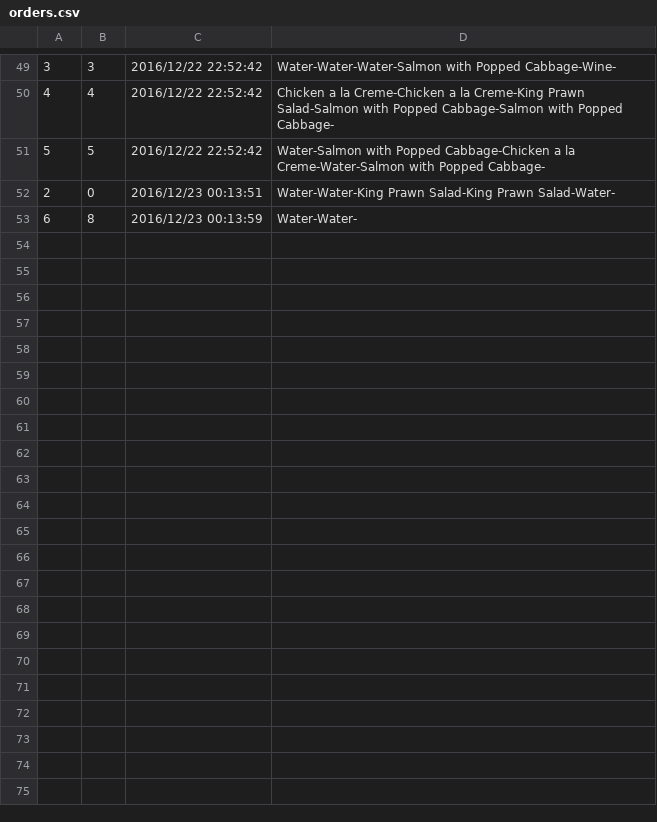
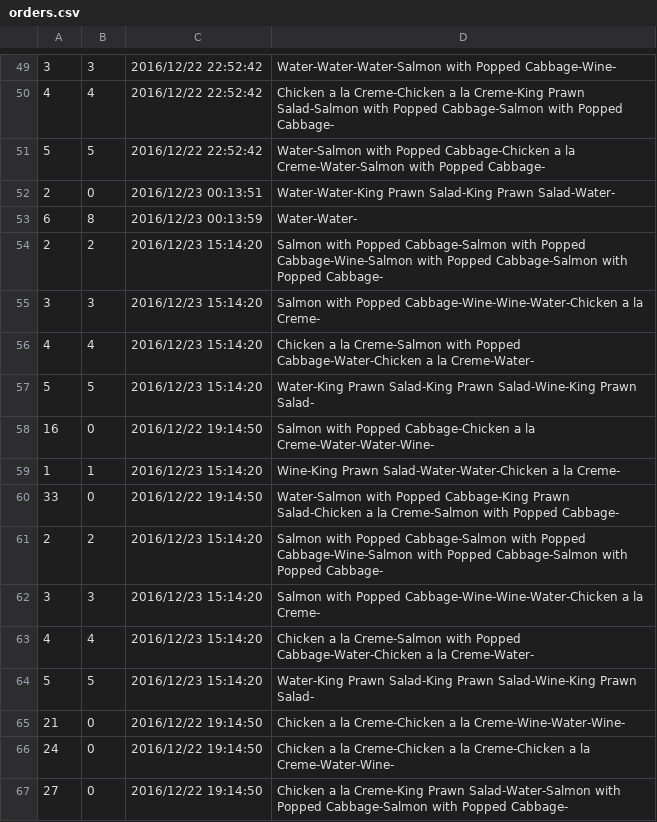
Before and after one commit to femi/hongry, a CSV file: data/orders.csv, drawn as a sheet; only a part is shown, gaps mark what is left out; the diff names each change by its address in the sheet, - before the commit and + after, or states it on an @@ line.

```diff
--- a/data/orders.csv
+++ b/data/orders.csv
+row 54: 2 | 2 | 2016/12/23 15:14:20 | Salmon with Popped Cabbage-Salmon with Popped Cabbage-Wine-Salmon with Popped Cabbage-Salmon with Popped Cabbage-
+row 55: 3 | 3 | 2016/12/23 15:14:20 | Salmon with Popped Cabbage-Wine-Wine-Water-Chicken a la Creme-
+row 56: 4 | 4 | 2016/12/23 15:14:20 | Chicken a la Creme-Salmon with Popped Cabbage-Water-Chicken a la Creme-Water-
+row 57: 5 | 5 | 2016/12/23 15:14:20 | Water-King Prawn Salad-King Prawn Salad-Wine-King Prawn Salad-
+row 58: 16 | 0 | 2016/12/22 19:14:50 | Salmon with Popped Cabbage-Chicken a la Creme-Water-Water-Wine-
+row 59: 1 | 1 | 2016/12/23 15:14:20 | Wine-King Prawn Salad-Water-Water-Chicken a la Creme-
+row 60: 33 | 0 | 2016/12/22 19:14:50 | Water-Salmon with Popped Cabbage-King Prawn Salad-Chicken a la Creme-Salmon with Popped Cabbage-
+row 61: 2 | 2 | 2016/12/23 15:14:20 | Salmon with Popped Cabbage-Salmon with Popped Cabbage-Wine-Salmon with Popped Cabbage-Salmon with Popped Cabbage-
+row 62: 3 | 3 | 2016/12/23 15:14:20 | Salmon with Popped Cabbage-Wine-Wine-Water-Chicken a la Creme-
+row 63: 4 | 4 | 2016/12/23 15:14:20 | Chicken a la Creme-Salmon with Popped Cabbage-Water-Chicken a la Creme-Water-
+row 64: 5 | 5 | 2016/12/23 15:14:20 | Water-King Prawn Salad-King Prawn Salad-Wine-King Prawn Salad-
+row 65: 21 | 0 | 2016/12/22 19:14:50 | Chicken a la Creme-Chicken a la Creme-Wine-Water-Wine-
+row 66: 24 | 0 | 2016/12/22 19:14:50 | Chicken a la Creme-Chicken a la Creme-Chicken a la Creme-Water-Wine-
+row 67: 27 | 0 | 2016/12/22 19:14:50 | Chicken a la Creme-King Prawn Salad-Water-Salmon with Popped Cabbage-Salmon with Popped Cabbage-
```
Also changed, not shown: 16 other files.
